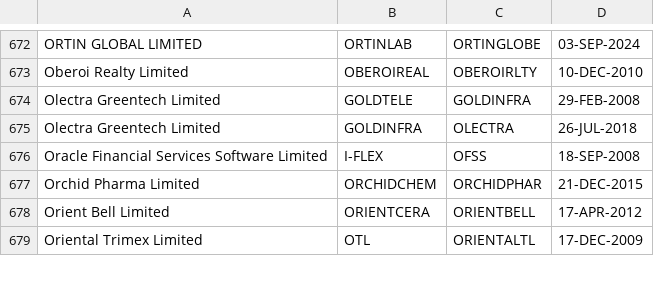
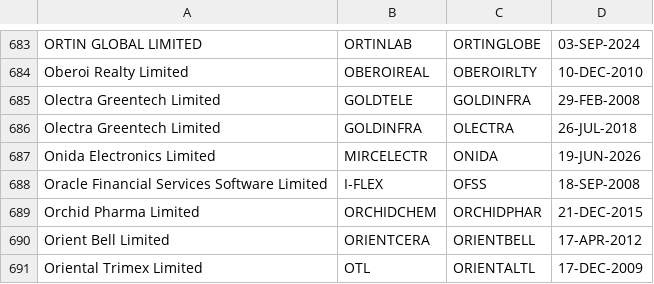
Before and after one commit to dhruvan246/stocks-dashboard, a CSV file: scripts/symchg.csv, drawn as a sheet; only a part is shown, gaps mark what is left out; the diff covers the shown part only.

```diff
--- a/scripts/symchg.csv
+++ b/scripts/symchg.csv
@@ -675,2 +686,3 @@ Olectra Greentech Limited,GOLDTELE,GOLDINFRA,29-FEB-2008
 Olectra Greentech Limited,GOLDINFRA,OLECTRA,26-JUL-2018
+Onida Electronics Limited,MIRCELECTR,ONIDA,19-JUN-2026
 Oracle Financial Services Software Limited,I-FLEX,OFSS,18-SEP-2008
```
Also changed, not shown: 13 added rows elsewhere in this file, 10 other files.
